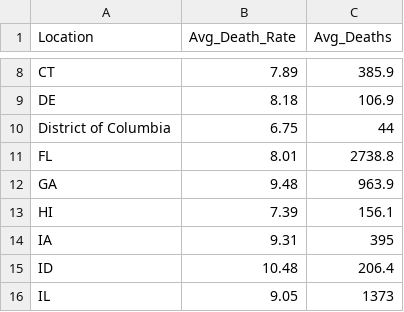
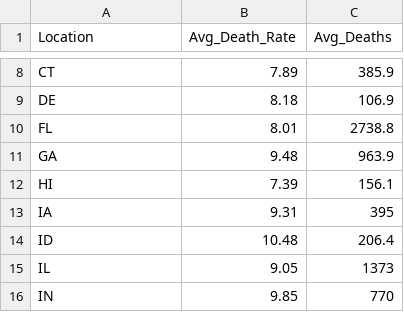
Before and after one commit to WL-Biol185-ShinyProjects/Medical-trends-Project, a CSV file: Clean Datasets/Parkinsons_mortality_rates_clean.csv, drawn as a sheet; only a part is shown, gaps mark what is left out; the shorter side is filled out with more unchanged rows; the diff names each change by its address in the sheet, - before the commit and + after, or states it on an @@ line.

```diff
--- a/Clean Datasets/Parkinsons_mortality_rates_clean.csv
+++ b/Clean Datasets/Parkinsons_mortality_rates_clean.csv
-row 10: District of Columbia | 6.75 | 44
```
Also changed, not shown: Clean Datasets/Farm_Data_2024.csv, 2 other files.
